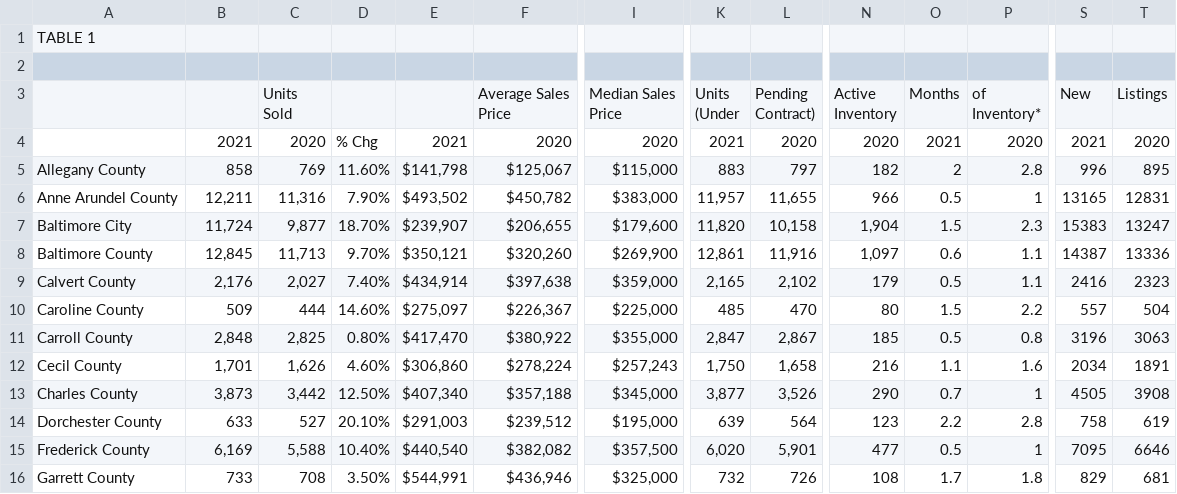
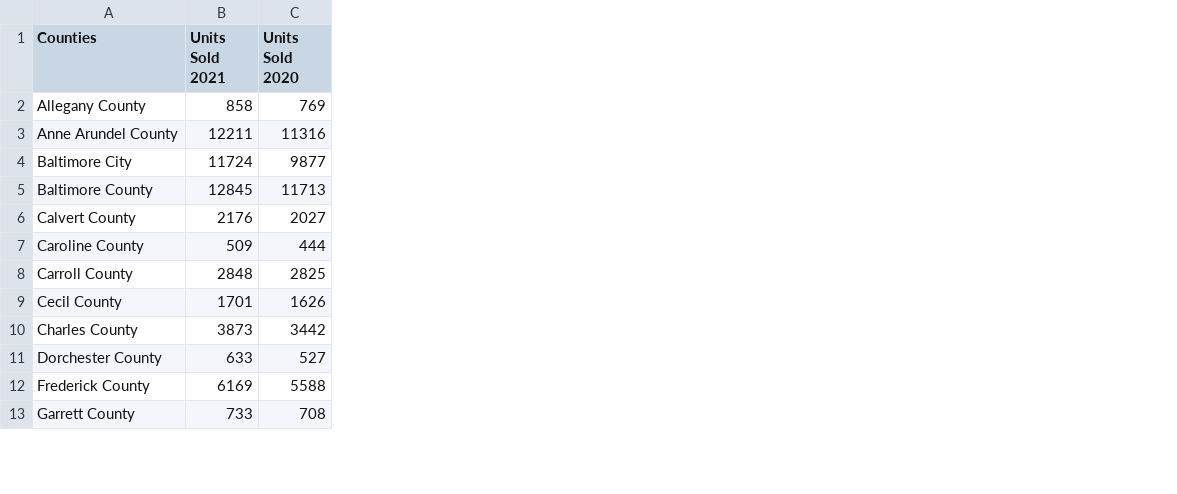
Before and after one commit to bkeffer3098/Project-4, a CSV file: Resources/2021_stats.csv, drawn as a sheet; only a part is shown, gaps mark what is left out; removed rows and columns are numbered as before the commit, all else as after; rows hold the shown columns only; ↵ is a line break in a cell; the diff covers the shown part only; the diff names each change by its address in the sheet, - before the commit and + after, or states it on an @@ line.

Commit message:
2021 stats

```diff
--- a/Resources/2021_stats.csv
+++ b/Resources/2021_stats.csv
-column D, rows 5-16: 11.60% | 7.90% | 18.70% | 9.70% | 7.40% | 14.60% | 0.80% | 4.60% | 12.50% | 20.10% | 10.40% | 3.50%
-column E, rows 5-16: $141,798 | $493,502 | $239,907 | $350,121 | $434,914 | $275,097 | $417,470 | $306,860 | $407,340 | $291,003 | $440,540 | $544,991
-column F, rows 5-16: $125,067 | $450,782 | $206,655 | $320,260 | $397,638 | $226,367 | $380,922 | $278,224 | $357,188 | $239,512 | $382,082 | $436,946
-column I, rows 5-16: $115,000 | $383,000 | $179,600 | $269,900 | $359,000 | $225,000 | $355,000 | $257,243 | $345,000 | $195,000 | $357,500 | $325,000
-column K, rows 5-16: 883 | 11,957 | 11,820 | 12,861 | 2,165 | 485 | 2,847 | 1,750 | 3,877 | 639 | 6,020 | 732
-column L, rows 5-16: 797 | 11,655 | 10,158 | 11,916 | 2,102 | 470 | 2,867 | 1,658 | 3,526 | 564 | 5,901 | 726
-column N, rows 5-16: 182 | 966 | 1,904 | 1,097 | 179 | 80 | 185 | 216 | 290 | 123 | 477 | 108
-column O, rows 5-16: 2 | 0.5 | 1.5 | 0.6 | 0.5 | 1.5 | 0.5 | 1.1 | 0.7 | 2.2 | 0.5 | 1.7
-column P, rows 5-16: 2.8 | 1 | 2.3 | 1.1 | 1.1 | 2.2 | 0.8 | 1.6 | 1 | 2.8 | 1 | 1.8
-column S, rows 5-16: 996 | 13165 | 15383 | 14387 | 2416 | 557 | 3196 | 2034 | 4505 | 758 | 7095 | 829
-column T, rows 5-16: 895 | 12831 | 13247 | 13336 | 2323 | 504 | 3063 | 1891 | 3908 | 619 | 6646 | 681
-row 1: TABLE 1
-row 1: (empty)
+row 1: Counties | Units Sold 2021 | Units Sold 2020
-row 3:  |  | Units ↵ Sold |  |  | Average Sales ↵ Price | Median Sales ↵ Price | Units ↵ (Under | Pending ↵ Contract) | Active ↵ Inventory | Months | of ↵ Inventory* | New | Listings
-row 4:  | 2021 | 2020 | % Chg | 2021 | 2020 | 2020 | 2021 | 2020 | 2020 | 2021 | 2020 | 2021 | 2020
-B3 (Units Sold 2021): 12,211
+B3 (Units Sold 2021): 12211
-C3 (Units Sold 2020): 11,316
+C3 (Units Sold 2020): 11316
-B4 (Units Sold 2021): 11,724
+B4 (Units Sold 2021): 11724
-C4 (Units Sold 2020): 9,877
+C4 (Units Sold 2020): 9877
-B5 (Units Sold 2021): 12,845
+B5 (Units Sold 2021): 12845
-C5 (Units Sold 2020): 11,713
+C5 (Units Sold 2020): 11713
-B6 (Units Sold 2021): 2,176
+B6 (Units Sold 2021): 2176
-C6 (Units Sold 2020): 2,027
+C6 (Units Sold 2020): 2027
-B8 (Units Sold 2021): 2,848
+B8 (Units Sold 2021): 2848
-C8 (Units Sold 2020): 2,825
+C8 (Units Sold 2020): 2825
-B9 (Units Sold 2021): 1,701
+B9 (Units Sold 2021): 1701
-C9 (Units Sold 2020): 1,626
+C9 (Units Sold 2020): 1626
-B10 (Units Sold 2021): 3,873
+B10 (Units Sold 2021): 3873
-C10 (Units Sold 2020): 3,442
+C10 (Units Sold 2020): 3442
-B12 (Units Sold 2021): 6,169
+B12 (Units Sold 2021): 6169
-C12 (Units Sold 2020): 5,588
+C12 (Units Sold 2020): 5588
```
Also changed, not shown: 1 removed row, 7 added columns, 4 removed columns and 18 edited cells elsewhere in this file, 1 other file.
